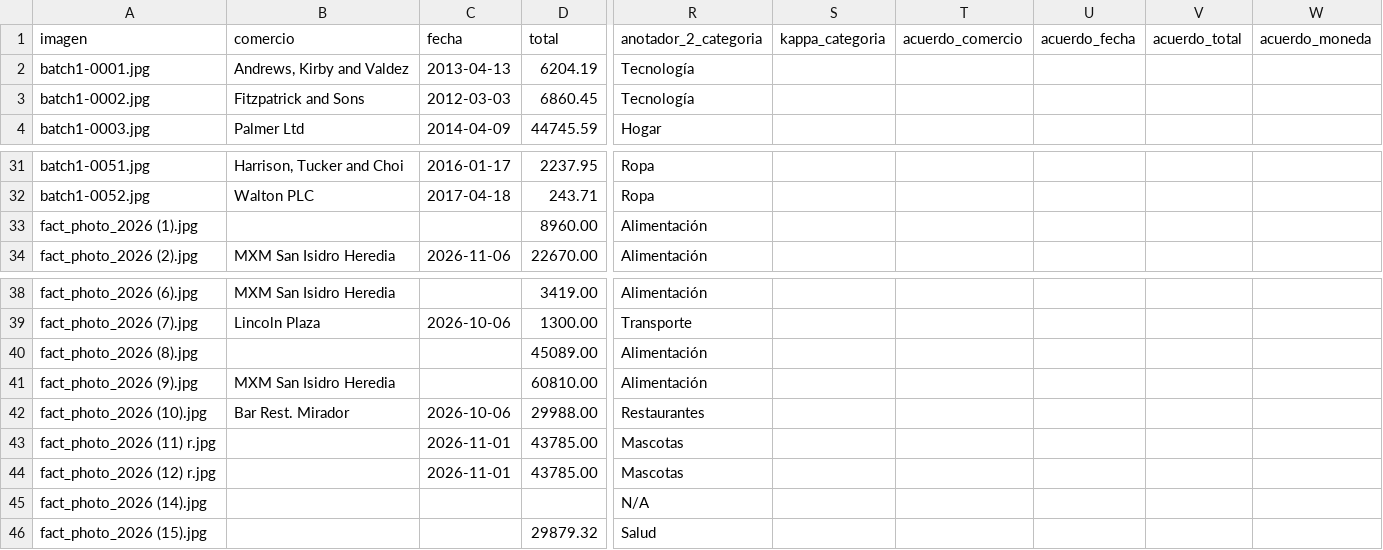
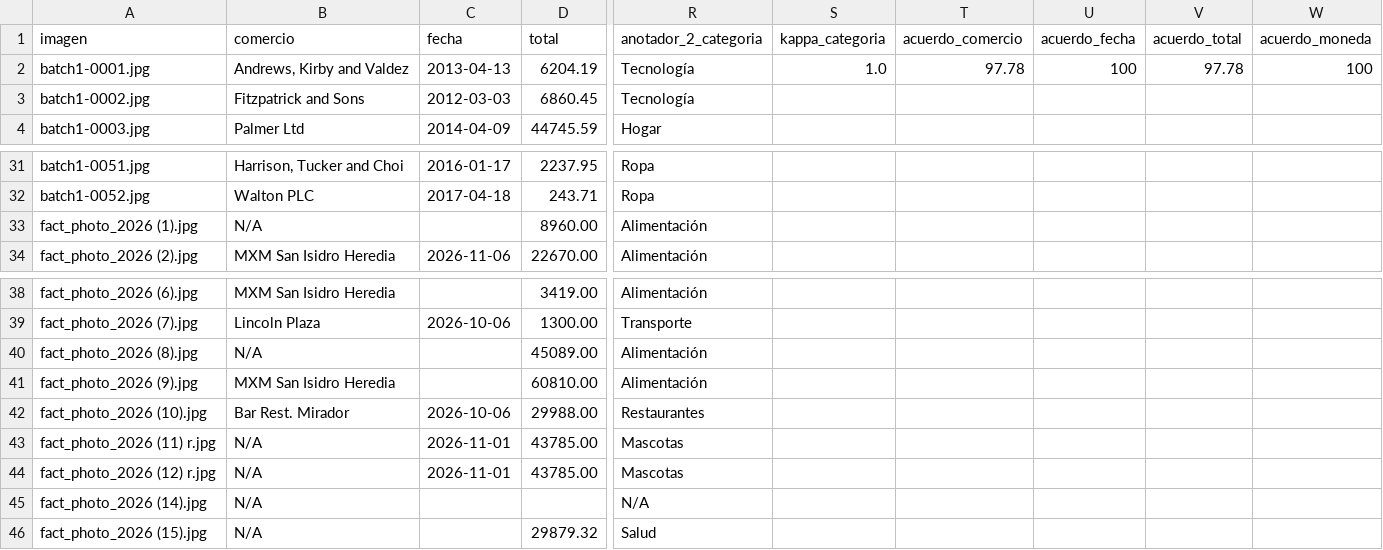
Before and after one commit to jalgsg1/budget-asistant, a CSV file: Backend/eval/labels.csv, drawn as a sheet; only a part is shown, gaps mark what is left out; the diff names each change by its address in the sheet, - before the commit and + after, or states it on an @@ line.

Commit message:
feat(eval): Expand golden set with real injection cases and update evaluation criteria
- Add 47 new invoice images to clean_manual partition including real injection cases
- Update ground_truth.json format to make subtotal and iva optional, require only total
- Expand dificultad categories to include inyeccion classification
- Revise Particion_Limpia composition: 32 clean images, 13 difficult cases (7 inclinada, 4 duplicada, 2 inyeccion)
- Update design and requirements specs to reflect new golden set structure and annotation criteria
- Enhance convertir_labels to handle empty comercio and fecha fields with defaults (N/A and today's date)
- Update evaluation constants and test suites to align with expanded dataset
- Improves evaluation framework coverage with real adversarial injection examples for more robust model assessment

```diff
--- a/Backend/eval/labels.csv
+++ b/Backend/eval/labels.csv
-S2 (kappa_categoria): (empty)
+S2 (kappa_categoria): 1.0
-T2 (acuerdo_comercio): (empty)
+T2 (acuerdo_comercio): 97.78
-U2 (acuerdo_fecha): (empty)
+U2 (acuerdo_fecha): 100
-V2 (acuerdo_total): (empty)
+V2 (acuerdo_total): 97.78
-W2 (acuerdo_moneda): (empty)
+W2 (acuerdo_moneda): 100
-B33 (comercio): (empty)
+B33 (comercio): N/A
-B40 (comercio): (empty)
+B40 (comercio): N/A
-B43:B46 (comercio): (empty)
+B43:B46 (comercio): N/A
```
Also changed, not shown: 55 other files.
